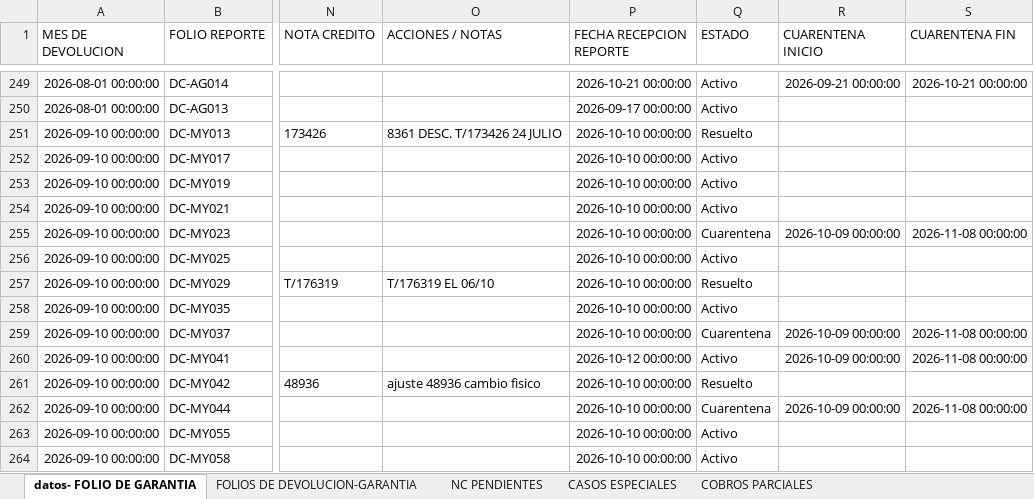
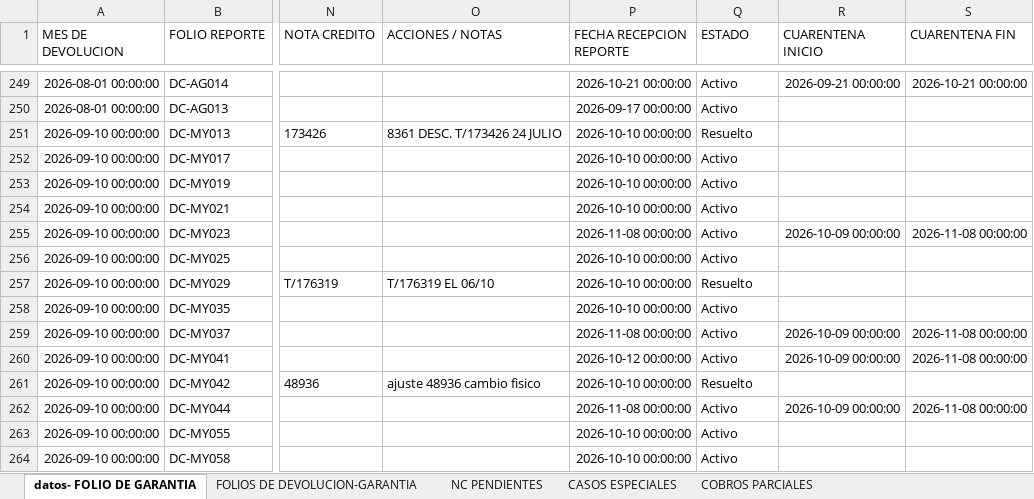
Before and after one commit to ftrevinor001-tr/dashboard-reclamaciones, an Excel workbook: datos.xlsx, sheet datos- FOLIO DE GARANTIA, drawn as a sheet; only a part is shown, gaps mark what is left out; values as stored, in another font and other column widths than the file's, no borders; the diff covers the shown part only; the diff names each change by its address in the sheet, - before the commit and + after, or states it on an @@ line.

Commit message:
Garantía DC-MZ006: Cambios guardados

```diff
--- a/datos.xlsx (sheet datos- FOLIO DE GARANTIA)
+++ b/datos.xlsx (sheet datos- FOLIO DE GARANTIA)
-P255 (FECHA RECEPCION REPORTE): 2026-10-10 00:00:00
+P255 (FECHA RECEPCION REPORTE): 2026-11-08 00:00:00
-Q255 (ESTADO): Cuarentena
+Q255 (ESTADO): Activo
-P259 (FECHA RECEPCION REPORTE): 2026-10-10 00:00:00
+P259 (FECHA RECEPCION REPORTE): 2026-11-08 00:00:00
-Q259 (ESTADO): Cuarentena
+Q259 (ESTADO): Activo
-P262 (FECHA RECEPCION REPORTE): 2026-10-10 00:00:00
+P262 (FECHA RECEPCION REPORTE): 2026-11-08 00:00:00
-Q262 (ESTADO): Cuarentena
+Q262 (ESTADO): Activo
```
Also changed, not shown: 8 edited cells elsewhere in this sheet.
